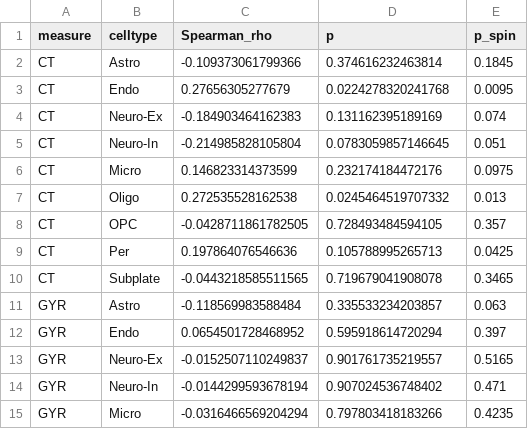
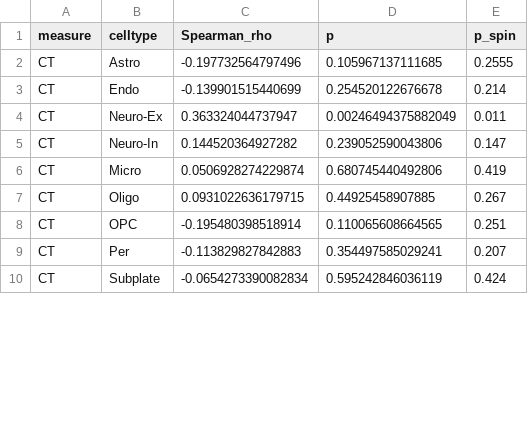
Before and after one commit to Melissa1909/ENIGMA, a CSV file: matlab/results/cellTypes/summary_correlation_analysis.csv, drawn as a sheet; only a part is shown; the diff covers the shown part only.

Commit message:
different T statistic file used
When Plotting the T-maps, I have seen that gamma.table.dat might not be the correct Tvalues. I have calculated them in SPSS instead.

```diff
--- a/matlab/results/cellTypes/summary_correlation_analysis.csv
+++ b/matlab/results/cellTypes/summary_correlation_analysis.csv
@@ -1,15 +1,10 @@
 measure,celltype,Spearman_rho,p,p_spin
-CT,Astro,-0.109373061799366,0.374616232463814,0.1845
-CT,Endo,0.27656305277679,0.0224278320241768,0.0095
-CT,Neuro-Ex,-0.184903464162383,0.131162395189169,0.074
-CT,Neuro-In,-0.214985828105804,0.0783059857146645,0.051
-CT,Micro,0.146823314373599,0.232174184472176,0.0975
-CT,Oligo,0.272535528162538,0.0245464519707332,0.013
-CT,OPC,-0.0428711861782505,0.728493484594105,0.357
-CT,Per,0.197864076546636,0.105788995265713,0.0425
-CT,Subplate,-0.0443218585511565,0.719679041908078,0.3465
-GYR,Astro,-0.118569983588484,0.335533234203857,0.063
-GYR,Endo,0.0654501728468952,0.595918614720294,0.397
-GYR,Neuro-Ex,-0.0152507110249837,0.901761735219557,0.5165
-GYR,Neuro-In,-0.0144299593678194,0.907024536748402,0.471
-GYR,Micro,-0.0316466569204294,0.797803418183266,0.4235
+CT,Astro,-0.197732564797496,0.105967137111685,0.2555
+CT,Endo,-0.139901515440699,0.254520122676678,0.214
+CT,Neuro-Ex,0.363324044737947,0.00246494375882049,0.011
+CT,Neuro-In,0.144520364927282,0.239052590043806,0.147
+CT,Micro,0.0506928274229874,0.680745440492806,0.419
+CT,Oligo,0.0931022636179715,0.44925458907885,0.267
+CT,OPC,-0.195480398518914,0.110065608664565,0.251
+CT,Per,-0.113829827842883,0.354497585029241,0.207
+CT,Subplate,-0.0654273390082834,0.595242846036119,0.424
```
Also changed, not shown: 9 added rows and 4 removed rows elsewhere in this file, 17 other files.
